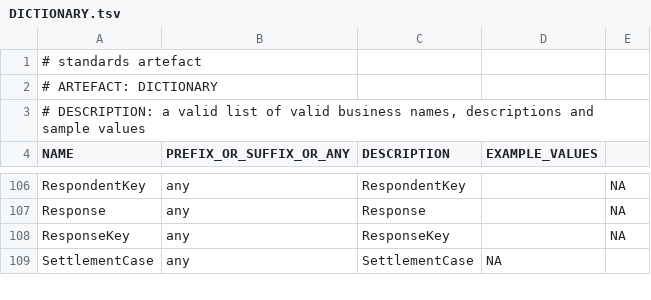
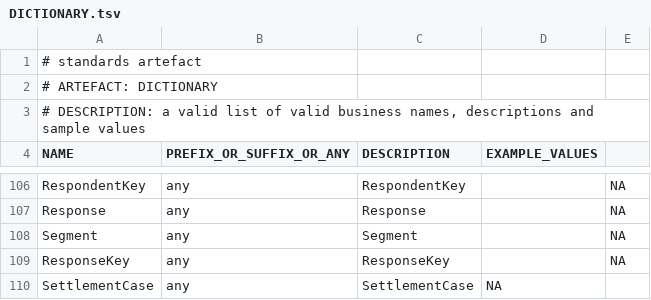
Before and after one commit to melvinwi/EDWCI, a TSV file: datastore/DICTIONARY.tsv, drawn as a sheet; only a part is shown, gaps mark what is left out; the diff names each change by its address in the sheet, - before the commit and + after, or states it on an @@ line.

```diff
--- a/datastore/DICTIONARY.tsv
+++ b/datastore/DICTIONARY.tsv
+row 108: Segment | any | Segment |  | NA
```
Also changed, not shown: datastore/FactSurvey.tsv, transformations/TRANSFORM_FactSurvey.tsv, 2 other files.
